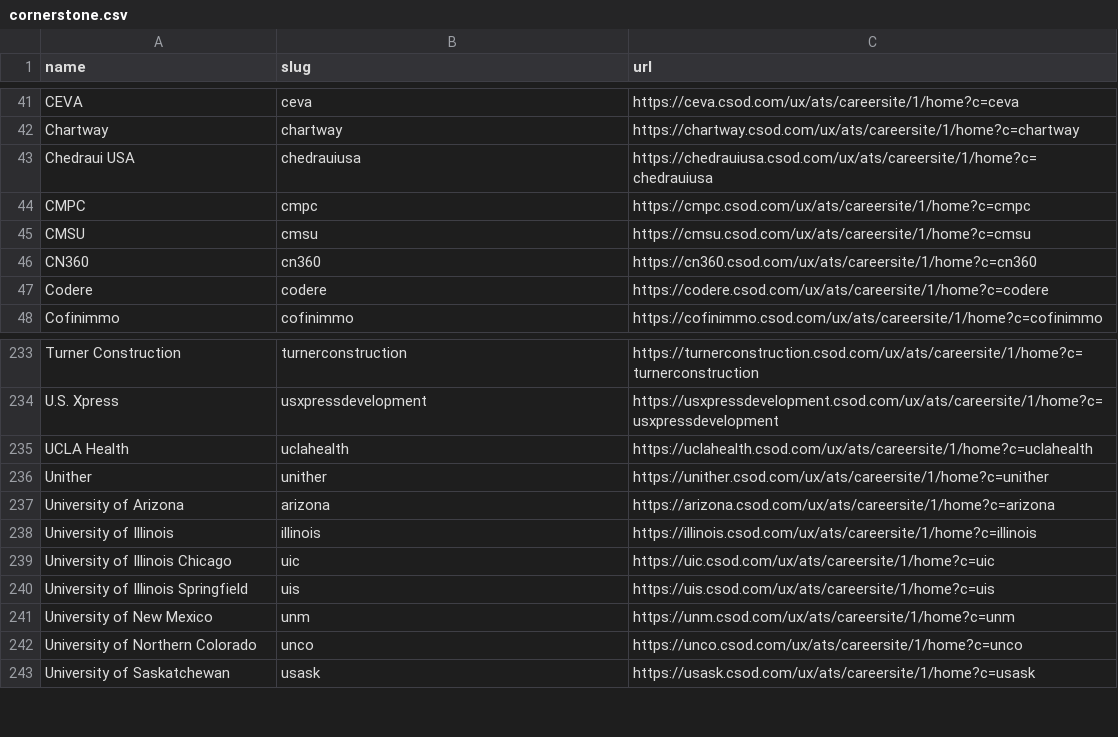
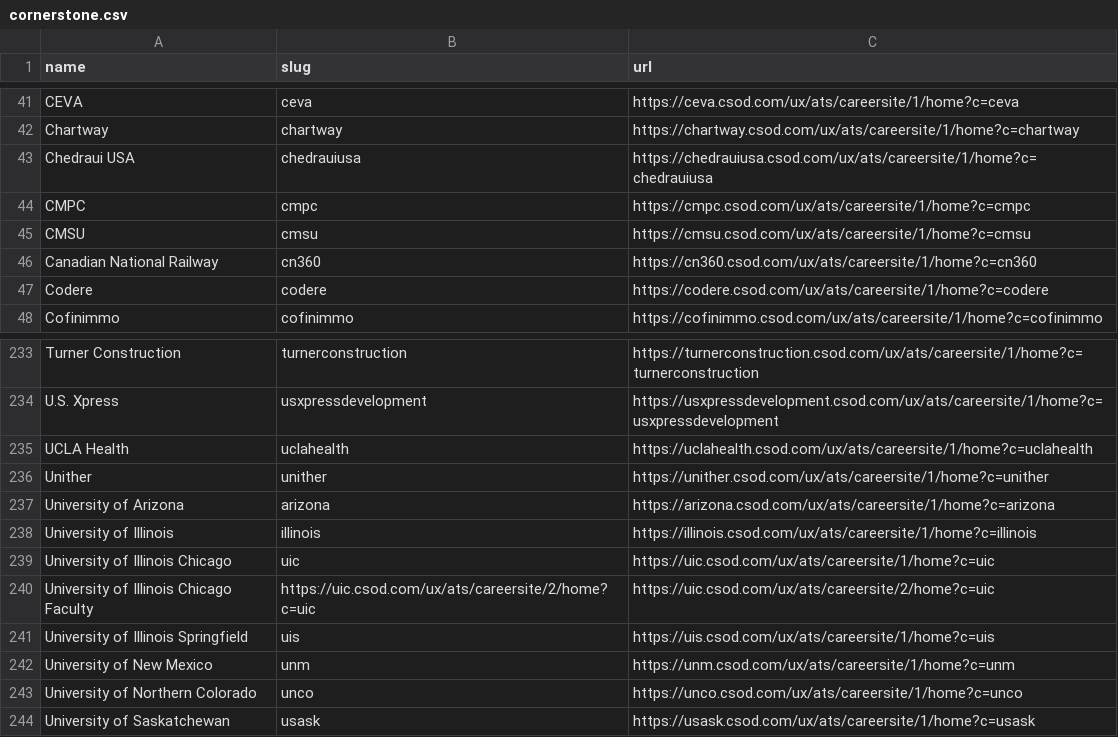
Before and after one commit to kalil0321/ats-scrapers, a CSV file: ats-companies/cornerstone.csv, drawn as a sheet; only a part is shown, gaps mark what is left out.

Commit message:
Handle Cornerstone full URL site IDs

```diff
--- a/ats-companies/cornerstone.csv
+++ b/ats-companies/cornerstone.csv
@@ -45,3 +45,3 @@ CMPC,cmpc,https://cmpc.csod.com/ux/ats/careersite/1/home?c=cmpc
 CMSU,cmsu,https://cmsu.csod.com/ux/ats/careersite/1/home?c=cmsu
-CN360,cn360,https://cn360.csod.com/ux/ats/careersite/1/home?c=cn360
+Canadian National Railway,cn360,https://cn360.csod.com/ux/ats/careersite/1/home?c=cn360
 Codere,codere,https://codere.csod.com/ux/ats/careersite/1/home?c=codere
@@ -239,2 +239,3 @@ University of Illinois,illinois,https://illinois.csod.com/ux/ats/careersite/1/ho
 University of Illinois Chicago,uic,https://uic.csod.com/ux/ats/careersite/1/home?c=uic
+University of Illinois Chicago Faculty,https://uic.csod.com/ux/ats/careersite/2/home?c=uic,https://uic.csod.com/ux/ats/careersite/2/home?c=uic
 University of Illinois Springfield,uis,https://uis.csod.com/ux/ats/careersite/1/home?c=uis
```
Also changed, not shown: 2 other files.
